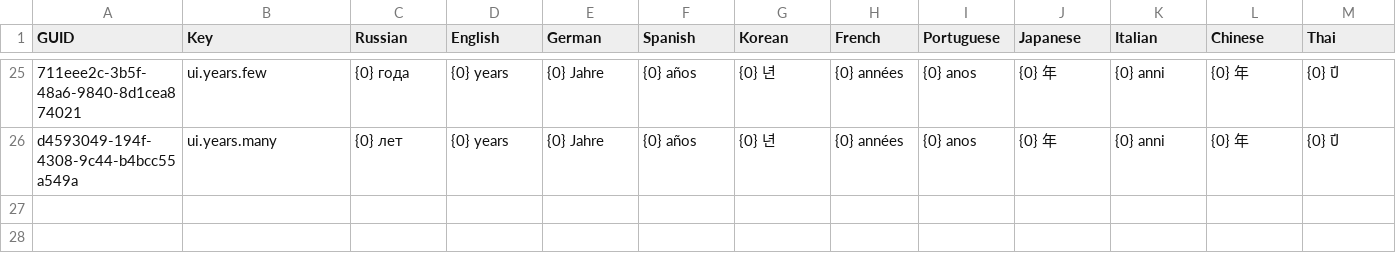
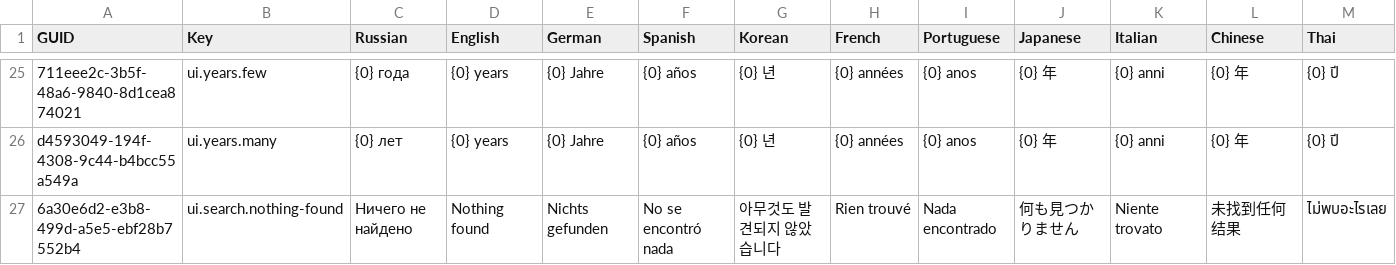
Before and after one commit to hurriCase/interval-ai, a CSV file: Assets/Resources/CustomLocalization/Localization/shared.csv, drawn as a sheet; only a part is shown, gaps mark what is left out; rows hold the shown columns only; the diff names each change by its address in the sheet, - before the commit and + after, or states it on an @@ line.

Commit message:
[feat] nothing found for search

```diff
--- a/Assets/Resources/CustomLocalization/Localization/shared.csv
+++ b/Assets/Resources/CustomLocalization/Localization/shared.csv
+row 27: 6a30e6d2-e3b8-499d-a5e5-ebf28b7552b4 | ui.search.nothing-found | Ничего не найдено | Nothing found | Nichts gefunden | No se encontró nada | 아무것도 발견되지 않았습니다 | Rien trouvé | Nada encontrado | 何も見つかりません | Niente trovato | 未找到任何结果 | ไม่พบอะไรเลย
```
Also changed, not shown: 4 other files.
